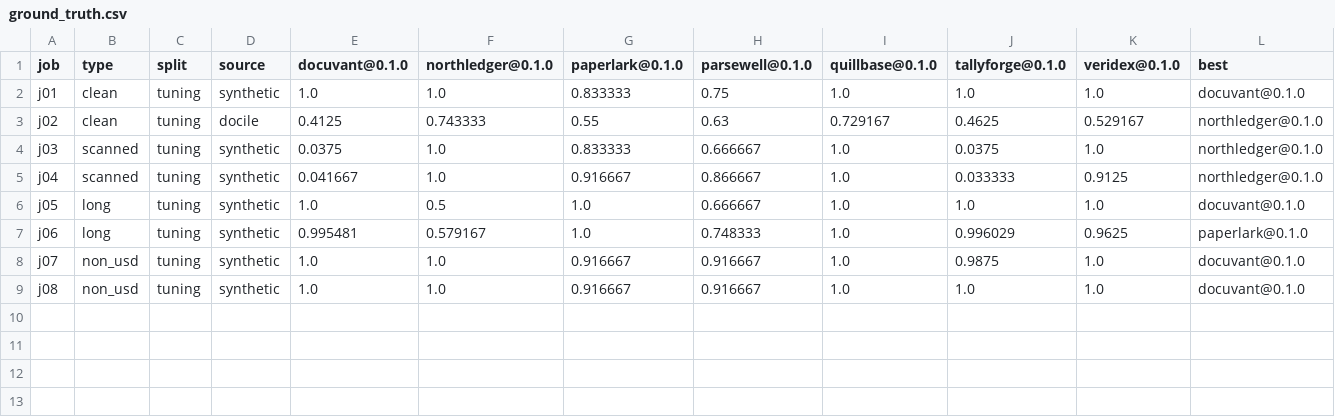
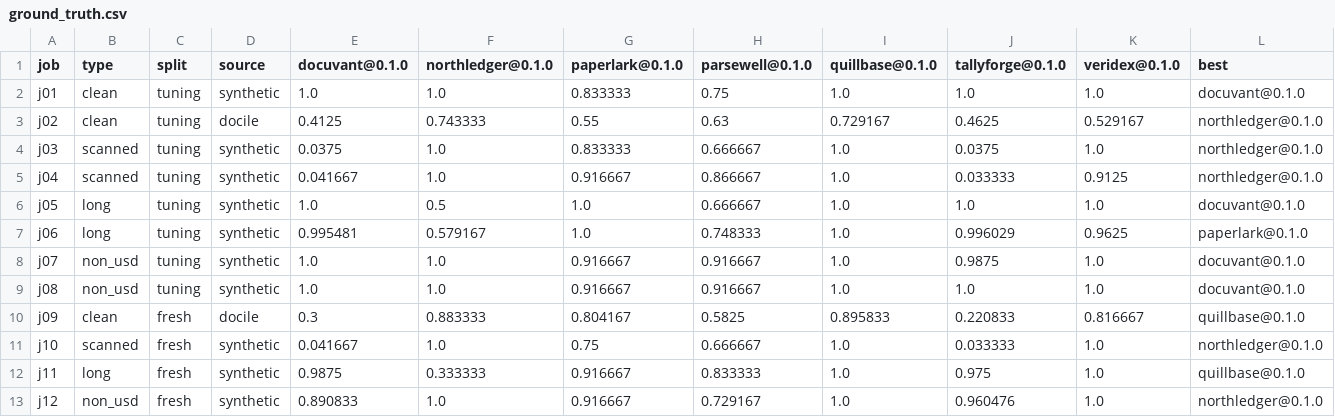
Before and after one commit to chris-a-ackerman/agent-hunter, a CSV file: experiments/hw7/results/ground_truth.csv, drawn as a sheet; only a part is shown; rows hold the shown columns only; the diff names each change by its address in the sheet, - before the commit and + after, or states it on an @@ line.

```diff
--- a/experiments/hw7/results/ground_truth.csv
+++ b/experiments/hw7/results/ground_truth.csv
+row 10: j09 | clean | fresh | docile | 0.3 | 0.883333 | 0.804167 | 0.5825 | 0.895833 | 0.220833 | 0.816667 | quillbase@0.1.0
+row 11: j10 | scanned | fresh | synthetic | 0.041667 | 1.0 | 0.75 | 0.666667 | 1.0 | 0.033333 | 1.0 | northledger@0.1.0
+row 12: j11 | long | fresh | synthetic | 0.9875 | 0.333333 | 0.916667 | 0.833333 | 1.0 | 0.975 | 1.0 | quillbase@0.1.0
+row 13: j12 | non_usd | fresh | synthetic | 0.890833 | 1.0 | 0.916667 | 0.729167 | 1.0 | 0.960476 | 1.0 | northledger@0.1.0
```
Also changed, not shown: experiments/hw7/results/main_table.csv, experiments/hw7/results/noise.csv, 16 other files.
